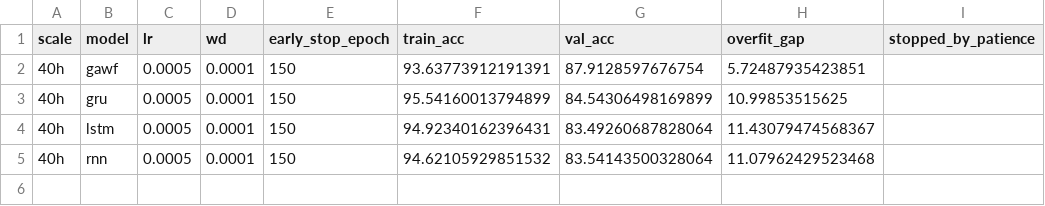
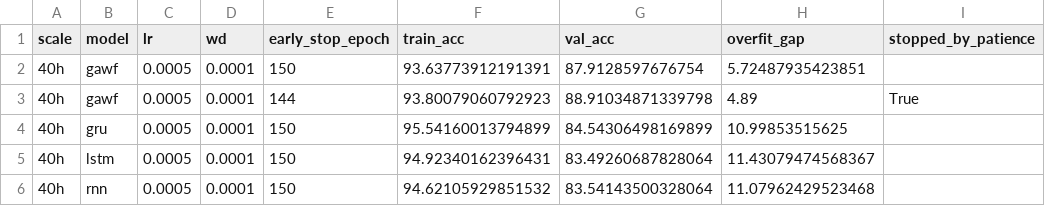
Before and after one commit to jingchengsimon/GaWF_RNN, a CSV file: experiments/generalization/artifacts/phase3_summary_40h_short.csv, drawn as a sheet; the diff names each change by its address in the sheet, - before the commit and + after, or states it on an @@ line.

Commit message:
run expe_phase3 locally

```diff
--- a/experiments/generalization/artifacts/phase3_summary_40h_short.csv
+++ b/experiments/generalization/artifacts/phase3_summary_40h_short.csv
+row 3: 40h | gawf | 0.0005 | 0.0001 | 144 | 93.80079060792923 | 88.91034871339798 | 4.89 | True
```
Also changed, not shown: 19 other files.
